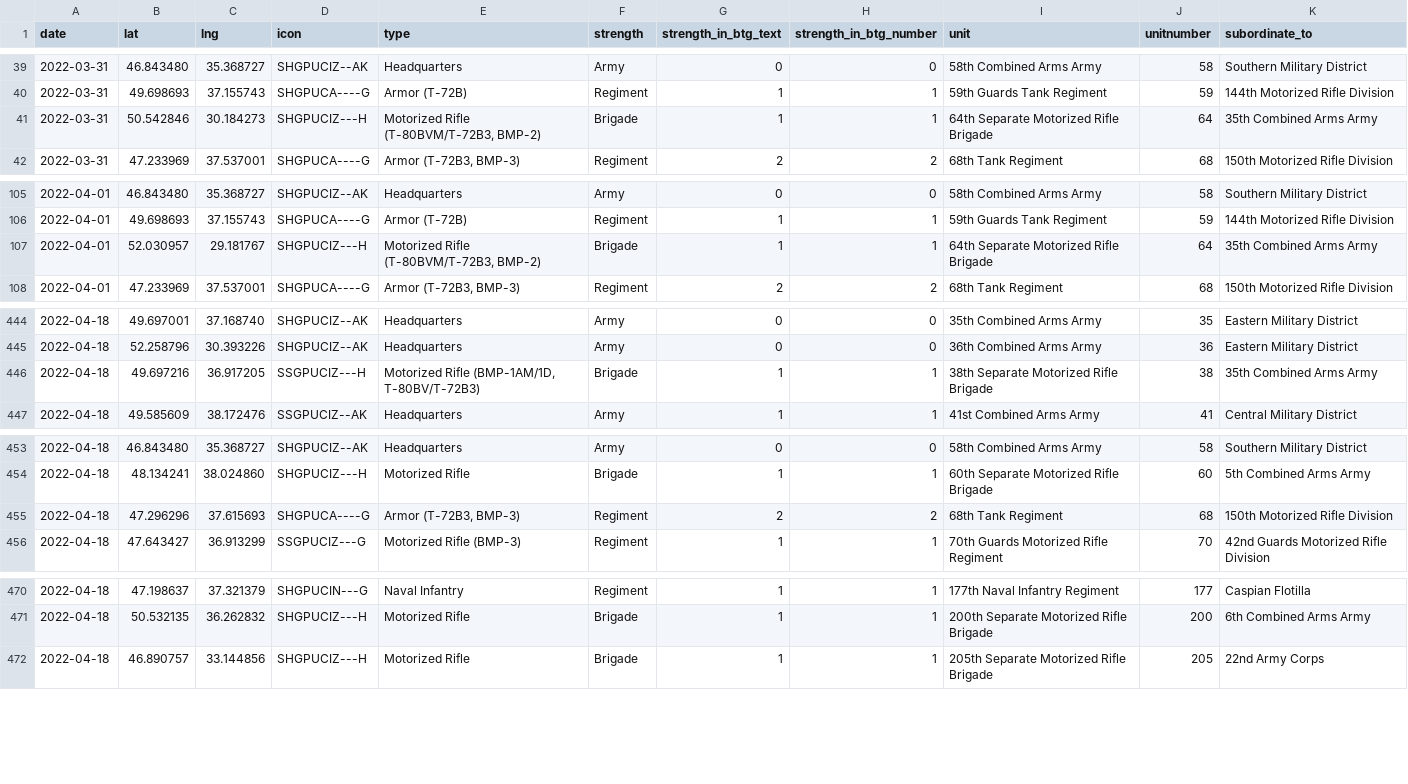
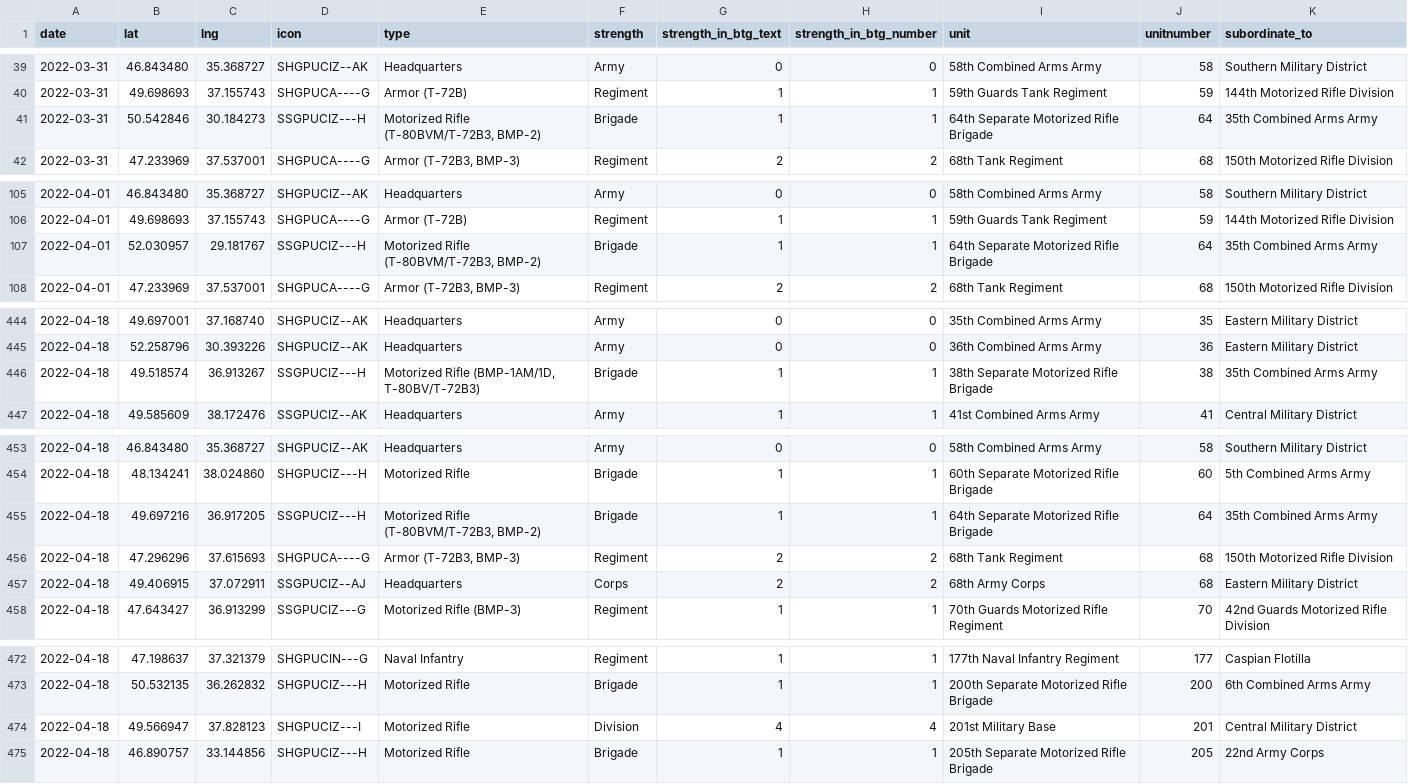
Before and after one commit to simonhuwiler/uawardata, a CSV file: data/csv/units_all.csv, drawn as a sheet; only a part is shown, gaps mark what is left out.

```diff
--- a/data/csv/units_all.csv
+++ b/data/csv/units_all.csv
@@ -40,3 +40,3 @@ date,lat,lng,icon,type,strength,strength_in_btg_text,strength_in_btg_number,unit
 2022-03-31,49.698693,37.155743,SHGPUCA----G,Armor (T-72B),Regiment,1,1,59th Guards Tank Regiment,59,144th Motorized Rifle Division
-2022-03-31,50.542846,30.184273,SHGPUCIZ---H,"Motorized Rifle (T-80BVM/T-72B3, BMP-2)",Brigade,1,1,64th Separate Motorized Rifle Brigade,64,35th Combined Arms Army
+2022-03-31,50.542846,30.184273,SSGPUCIZ---H,"Motorized Rifle (T-80BVM/T-72B3, BMP-2)",Brigade,1,1,64th Separate Motorized Rifle Brigade,64,35th Combined Arms Army
 2022-03-31,47.233969,37.537001,SHGPUCA----G,"Armor (T-72B3, BMP-3)",Regiment,2,2,68th Tank Regiment,68,150th Motorized Rifle Division
@@ -106,3 +106,3 @@ date,lat,lng,icon,type,strength,strength_in_btg_text,strength_in_btg_number,unit
 2022-04-01,49.698693,37.155743,SHGPUCA----G,Armor (T-72B),Regiment,1,1,59th Guards Tank Regiment,59,144th Motorized Rifle Division
-2022-04-01,52.030957,29.181767,SHGPUCIZ---H,"Motorized Rifle (T-80BVM/T-72B3, BMP-2)",Brigade,1,1,64th Separate Motorized Rifle Brigade,64,35th Combined Arms Army
+2022-04-01,52.030957,29.181767,SSGPUCIZ---H,"Motorized Rifle (T-80BVM/T-72B3, BMP-2)",Brigade,1,1,64th Separate Motorized Rifle Brigade,64,35th Combined Arms Army
 2022-04-01,47.233969,37.537001,SHGPUCA----G,"Armor (T-72B3, BMP-3)",Regiment,2,2,68th Tank Regiment,68,150th Motorized Rifle Division
@@ -445,3 +445,3 @@ date,lat,lng,icon,type,strength,strength_in_btg_text,strength_in_btg_number,unit
 2022-04-18,52.258796,30.393226,SHGPUCIZ--AK,Headquarters,Army,0,0,36th Combined Arms Army,36,Eastern Military District
-2022-04-18,49.697216,36.917205,SSGPUCIZ---H,"Motorized Rifle (BMP-1AM/1D, T-80BV/T-72B3)",Brigade,1,1,38th Separate Motorized Rifle Brigade,38,35th Combined Arms Army
+2022-04-18,49.518574,36.913267,SSGPUCIZ---H,"Motorized Rifle (BMP-1AM/1D, T-80BV/T-72B3)",Brigade,1,1,38th Separate Motorized Rifle Brigade,38,35th Combined Arms Army
 2022-04-18,49.585609,38.172476,SSGPUCIZ--AK,Headquarters,Army,1,1,41st Combined Arms Army,41,Central Military District
@@ -454,3 +454,5 @@ date,lat,lng,icon,type,strength,strength_in_btg_text,strength_in_btg_number,unit
 2022-04-18,48.134241,38.024860,SHGPUCIZ---H,Motorized Rifle,Brigade,1,1,60th Separate Motorized Rifle Brigade,60,5th Combined Arms Army
+2022-04-18,49.697216,36.917205,SSGPUCIZ---H,"Motorized Rifle (T-80BVM/T-72B3, BMP-2)",Brigade,1,1,64th Separate Motorized Rifle Brigade,64,35th Combined Arms Army
 2022-04-18,47.296296,37.615693,SHGPUCA----G,"Armor (T-72B3, BMP-3)",Regiment,2,2,68th Tank Regiment,68,150th Motorized Rifle Division
+2022-04-18,49.406915,37.072911,SSGPUCIZ--AJ,Headquarters,Corps,2,2,68th Army Corps,68,Eastern Military District
 2022-04-18,47.643427,36.913299,SSGPUCIZ---G,Motorized Rifle (BMP-3),Regiment,1,1,70th Guards Motorized Rifle Regiment,70,42nd Guards Motorized Rifle Division
@@ -471,2 +473,3 @@ date,lat,lng,icon,type,strength,strength_in_btg_text,strength_in_btg_number,unit
 2022-04-18,50.532135,36.262832,SHGPUCIZ---H,Motorized Rifle,Brigade,1,1,200th Separate Motorized Rifle Brigade,200,6th Combined Arms Army
+2022-04-18,49.566947,37.828123,SHGPUCIZ---I,Motorized Rifle,Division,4,4,201st Military Base,201,Central Military District
 2022-04-18,46.890757,33.144856,SHGPUCIZ---H,Motorized Rifle,Brigade,1,1,205th Separate Motorized Rifle Brigade,205,22nd Army Corps
```
Also changed, not shown: data/csv/units_current.csv, 2 other files.
